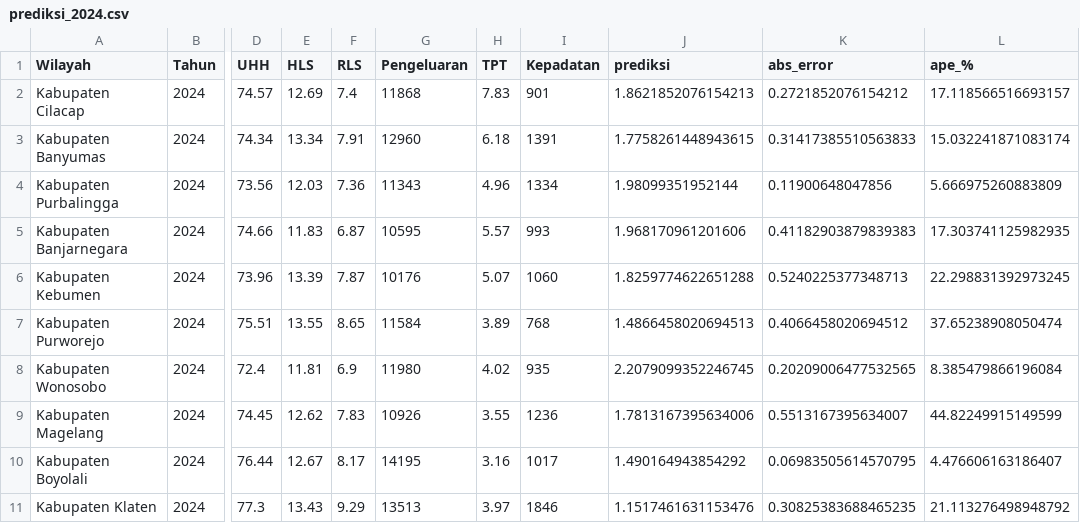
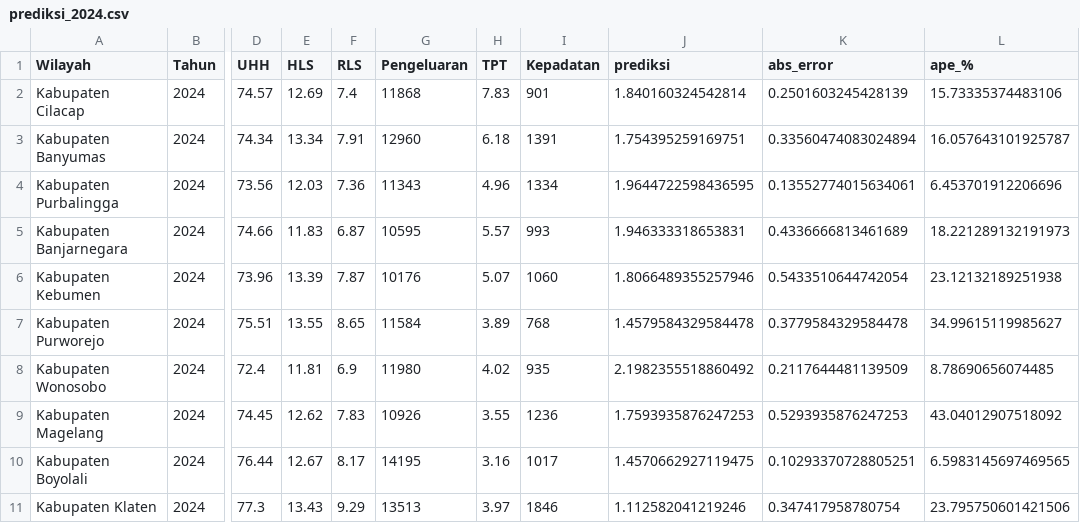
Before and after one commit to trishagarniss/projek-PDS-IPM, a CSV file: outputs/prediksi_2024.csv, drawn as a sheet; only a part is shown, gaps mark what is left out; the diff covers the shown part only; the diff names each change by its address in the sheet, - before the commit and + after, or states it on an @@ line.

Commit message:
ubah prediksi 2024 dan ringkasan eror 2024, nomer 5 jadiin satu di nomer 4

```diff
--- a/outputs/prediksi_2024.csv
+++ b/outputs/prediksi_2024.csv
-J2 (prediksi): 1.8621852076154213
+J2 (prediksi): 1.840160324542814
-K2 (abs_error): 0.2721852076154212
+K2 (abs_error): 0.2501603245428139
-L2 (ape_%): 17.118566516693157
+L2 (ape_%): 15.73335374483106
-J3 (prediksi): 1.7758261448943615
+J3 (prediksi): 1.754395259169751
-K3 (abs_error): 0.31417385510563833
+K3 (abs_error): 0.33560474083024894
-L3 (ape_%): 15.032241871083174
+L3 (ape_%): 16.057643101925787
-J4 (prediksi): 1.98099351952144
+J4 (prediksi): 1.9644722598436595
-K4 (abs_error): 0.11900648047856
+K4 (abs_error): 0.13552774015634061
-L4 (ape_%): 5.666975260883809
+L4 (ape_%): 6.453701912206696
-J5 (prediksi): 1.968170961201606
+J5 (prediksi): 1.946333318653831
-K5 (abs_error): 0.41182903879839383
+K5 (abs_error): 0.4336666813461689
-L5 (ape_%): 17.303741125982935
+L5 (ape_%): 18.221289132191973
-J6 (prediksi): 1.8259774622651288
+J6 (prediksi): 1.8066489355257946
-K6 (abs_error): 0.5240225377348713
+K6 (abs_error): 0.5433510644742054
-L6 (ape_%): 22.298831392973245
+L6 (ape_%): 23.12132189251938
-J7 (prediksi): 1.4866458020694513
+J7 (prediksi): 1.4579584329584478
-K7 (abs_error): 0.4066458020694512
+K7 (abs_error): 0.3779584329584478
-L7 (ape_%): 37.65238908050474
+L7 (ape_%): 34.99615119985627
-J8 (prediksi): 2.2079099352246745
+J8 (prediksi): 2.1982355518860492
-K8 (abs_error): 0.20209006477532565
+K8 (abs_error): 0.2117644481139509
-L8 (ape_%): 8.385479866196084
+L8 (ape_%): 8.78690656074485
-J9 (prediksi): 1.7813167395634006
+J9 (prediksi): 1.7593935876247253
-K9 (abs_error): 0.5513167395634007
+K9 (abs_error): 0.5293935876247253
-L9 (ape_%): 44.82249915149599
+L9 (ape_%): 43.04012907518092
-J10 (prediksi): 1.490164943854292
+J10 (prediksi): 1.4570662927119475
-K10 (abs_error): 0.06983505614570795
+K10 (abs_error): 0.10293370728805251
-L10 (ape_%): 4.476606163186407
+L10 (ape_%): 6.5983145697469565
-J11 (prediksi): 1.1517461631153476
+J11 (prediksi): 1.112582041219246
-K11 (abs_error): 0.30825383688465235
+K11 (abs_error): 0.347417958780754
-L11 (ape_%): 21.113276498948792
+L11 (ape_%): 23.795750601421506
```
Also changed, not shown: 75 edited cells elsewhere in this file, 5 other files.
